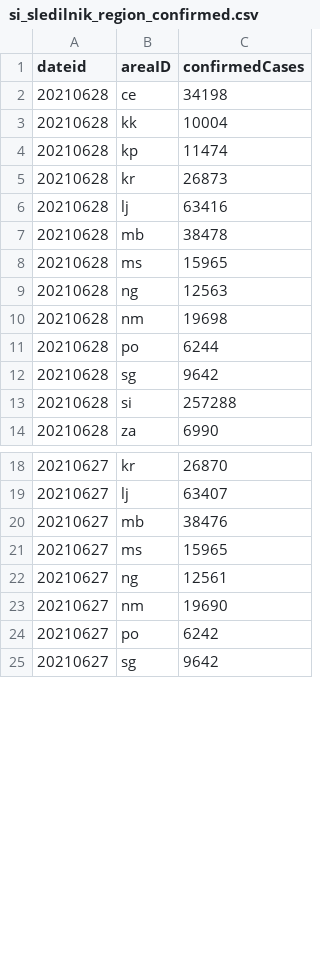
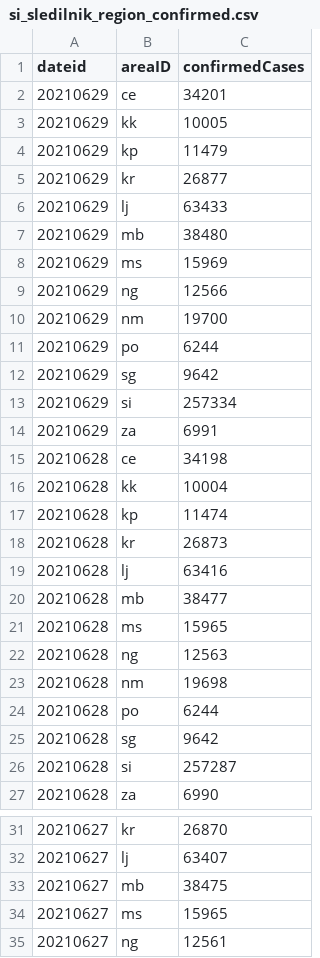
Before and after one commit to RegionMeter/RM_covid19, a CSV file: src/si_sledilnik_region_confirmed.csv, drawn as a sheet; only a part is shown, gaps mark what is left out; the shorter side is filled out with more unchanged rows; the diff covers the shown part only.

```diff
--- a/src/si_sledilnik_region_confirmed.csv
+++ b/src/si_sledilnik_region_confirmed.csv
@@ -1,2 +1,15 @@
 dateid,areaID,confirmedCases
+20210629,ce,34201
+20210629,kk,10005
+20210629,kp,11479
+20210629,kr,26877
+20210629,lj,63433
+20210629,mb,38480
+20210629,ms,15969
+20210629,ng,12566
+20210629,nm,19700
+20210629,po,6244
+20210629,sg,9642
+20210629,si,257334
+20210629,za,6991
 20210628,ce,34198
@@ -6,3 +19,3 @@ dateid,areaID,confirmedCases
 20210628,lj,63416
-20210628,mb,38478
+20210628,mb,38477
 20210628,ms,15965
@@ -12,3 +25,3 @@ dateid,areaID,confirmedCases
 20210628,sg,9642
-20210628,si,257288
+20210628,si,257287
 20210628,za,6990
@@ -19,3 +32,3 @@ dateid,areaID,confirmedCases
 20210627,lj,63407
-20210627,mb,38476
+20210627,mb,38475
 20210627,ms,15965
```
Also changed, not shown: 1 edited cell elsewhere in this file, src/si_sledilnik_deceased.csv, src/si_sledilnik_region_active.csv.
